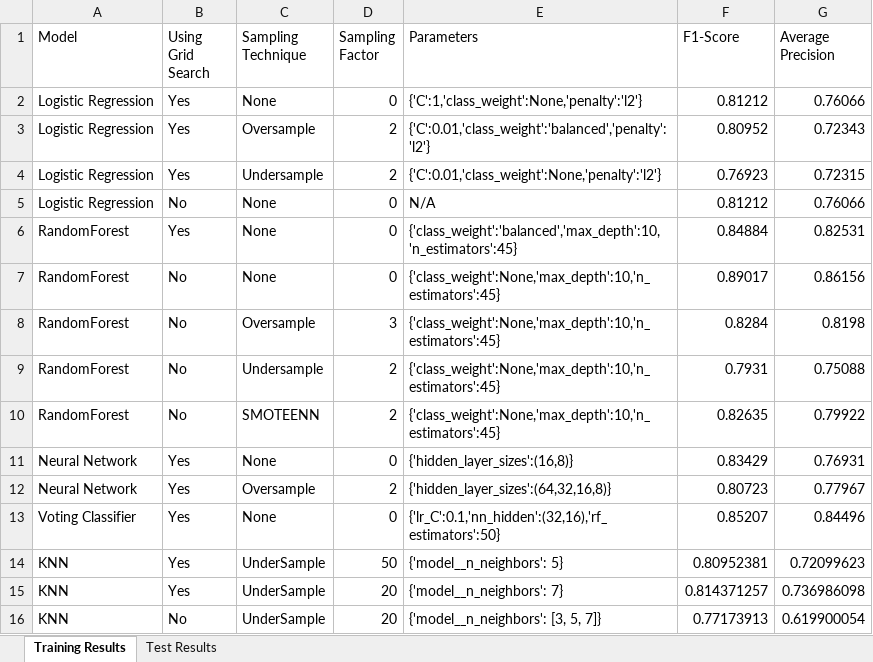
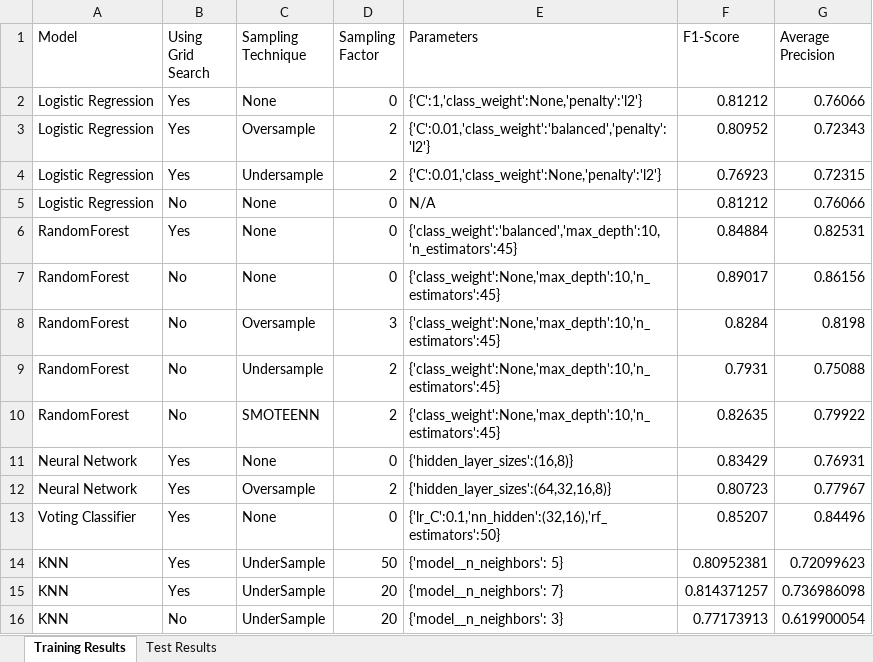
Before and after one commit to tareksaber55/Credit-Card-Fraud-Detection, an Excel workbook: results/model_results.xlsx, sheet Training Results, drawn as a sheet; values as stored, in another font and other column widths than the file's, no borders; the diff names each change by its address in the sheet, - before the commit and + after, or states it on an @@ line.

Commit message:
Add files via upload

```diff
--- a/results/model_results.xlsx (sheet Training Results)
+++ b/results/model_results.xlsx (sheet Training Results)
-E16 (Parameters): {'model__n_neighbors': [3, 5, 7]}
+E16 (Parameters): {'model__n_neighbors': 3}
```
